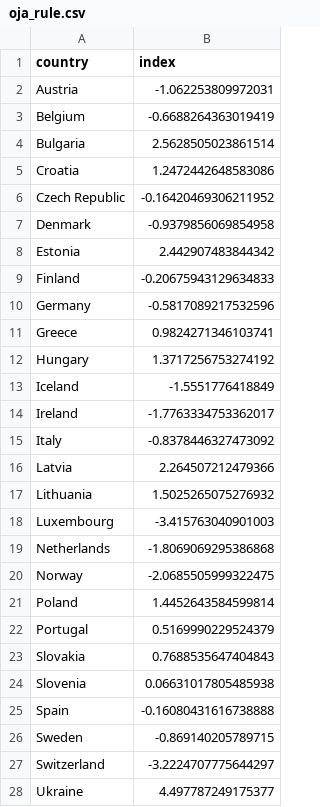
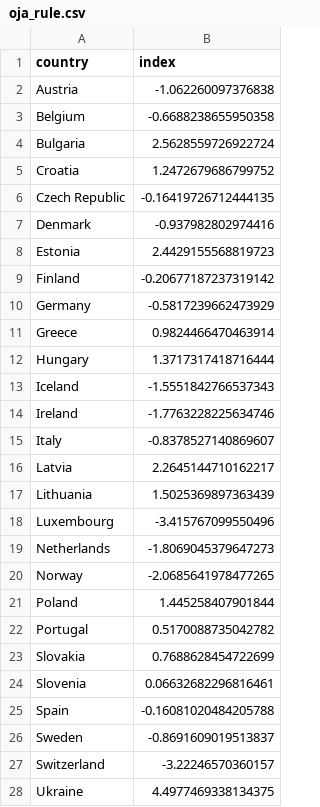
Before and after one commit to tpuig99/SIA, a CSV file: TP4/Executables/data/oja_rule.csv, drawn as a sheet; only a part is shown; the diff covers the shown part only.

```diff
--- a/TP4/Executables/data/oja_rule.csv
+++ b/TP4/Executables/data/oja_rule.csv
@@ -1,28 +1,28 @@
 country,index
-Austria,-1.062253809972031
-Belgium,-0.6688264363019419
-Bulgaria,2.5628505023861514
-Croatia,1.2472442648583086
-Czech Republic,-0.16420469306211952
-Denmark,-0.9379856069854958
-Estonia,2.442907483844342
-Finland,-0.20675943129634833
-Germany,-0.5817089217532596
-Greece,0.9824271346103741
-Hungary,1.3717256753274192
-Iceland,-1.5551776418849
-Ireland,-1.7763334753362017
-Italy,-0.8378446327473092
-Latvia,2.264507212479366
-Lithuania,1.5025265075276932
-Luxembourg,-3.415763040901003
-Netherlands,-1.8069069295386868
-Norway,-2.0685505999322475
-Poland,1.4452643584599814
-Portugal,0.5169990229524379
-Slovakia,0.7688535647404843
-Slovenia,0.06631017805485938
-Spain,-0.16080431616738888
-Sweden,-0.869140205789715
-Switzerland,-3.2224707775644297
-Ukraine,4.497787249175377
+Austria,-1.062260097376838
+Belgium,-0.6688238655950358
+Bulgaria,2.5628559726922724
+Croatia,1.2472679686799752
+Czech Republic,-0.16419726712444135
+Denmark,-0.937982802974416
+Estonia,2.4429155568819723
+Finland,-0.20677187237319142
+Germany,-0.5817239662473929
+Greece,0.9824466470463914
+Hungary,1.3717317418716444
+Iceland,-1.5551842766537343
+Ireland,-1.7763228225634746
+Italy,-0.8378527140869607
+Latvia,2.2645144710162217
+Lithuania,1.5025369897363439
+Luxembourg,-3.415767099550496
+Netherlands,-1.8069045379647273
+Norway,-2.0685641978477265
+Poland,1.445258407901844
+Portugal,0.5170088735042782
+Slovakia,0.7688628454722699
+Slovenia,0.06632682296816461
+Spain,-0.16081020484205788
+Sweden,-0.8691609019513837
+Switzerland,-3.22246570360157
+Ukraine,4.4977469338134375
```
Also changed, not shown: 1 edited cell elsewhere in this file, TP4/Executables/data/countries_and_neurons.csv, TP4/Executables/data/distance_matrix.csv, 6 other files.
